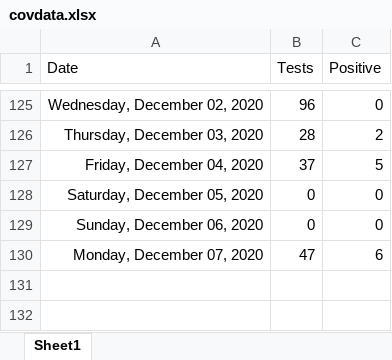
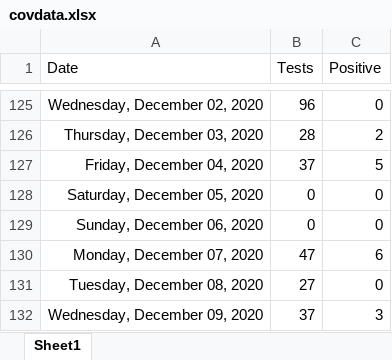
Before and after one commit to ESunRoc/URCovDashboard, an Excel workbook: covdata.xlsx, sheet Sheet1, drawn as a sheet; only a part is shown, gaps mark what is left out; values as stored, in another font and other column widths than the file's, no borders; the diff names each change by its address in the sheet, - before the commit and + after, or states it on an @@ line.

Commit message:
12/8, 12/9

```diff
--- a/covdata.xlsx (sheet Sheet1)
+++ b/covdata.xlsx (sheet Sheet1)
+row 131: Tuesday, December 08, 2020 | 27 | 0
+row 132: Wednesday, December 09, 2020 | 37 | 3
```
